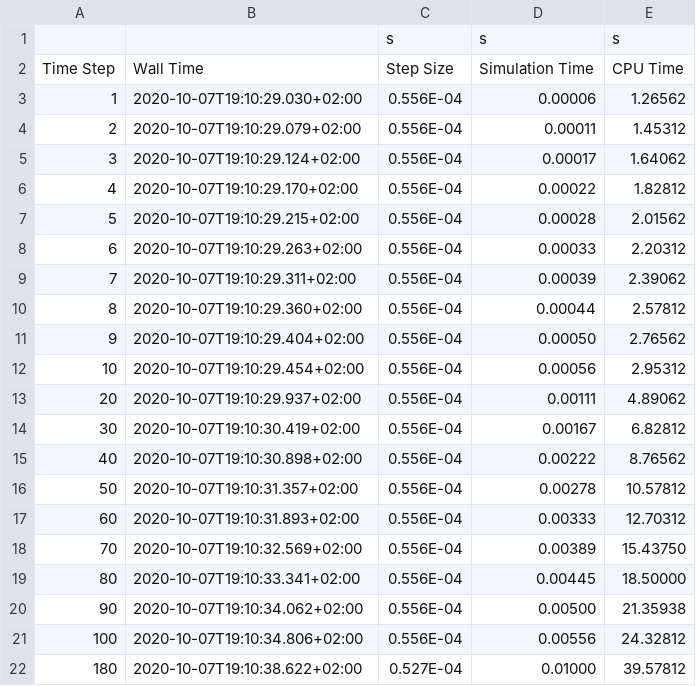
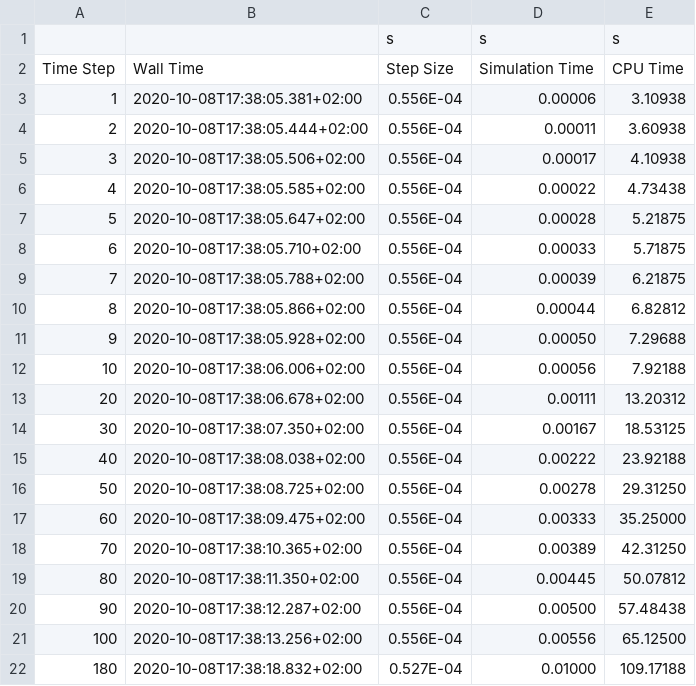
Before and after one commit to FireDynamics/fdsreader, a CSV file: examples/plot_slice/fds_data/vort2d_80_steps.csv, drawn as a sheet.

```diff
--- a/examples/plot_slice/fds_data/vort2d_80_steps.csv
+++ b/examples/plot_slice/fds_data/vort2d_80_steps.csv
@@ -2,21 +2,21 @@
 Time Step,Wall Time,Step Size,Simulation Time,CPU Time
-      1,2020-10-07T19:10:29.030+02:00,   0.556E-04,   0.00006,   1.26562
-      2,2020-10-07T19:10:29.079+02:00,   0.556E-04,   0.00011,   1.45312
-      3,2020-10-07T19:10:29.124+02:00,   0.556E-04,   0.00017,   1.64062
-      4,2020-10-07T19:10:29.170+02:00,   0.556E-04,   0.00022,   1.82812
-      5,2020-10-07T19:10:29.215+02:00,   0.556E-04,   0.00028,   2.01562
-      6,2020-10-07T19:10:29.263+02:00,   0.556E-04,   0.00033,   2.20312
-      7,2020-10-07T19:10:29.311+02:00,   0.556E-04,   0.00039,   2.39062
-      8,2020-10-07T19:10:29.360+02:00,   0.556E-04,   0.00044,   2.57812
-      9,2020-10-07T19:10:29.404+02:00,   0.556E-04,   0.00050,   2.76562
-     10,2020-10-07T19:10:29.454+02:00,   0.556E-04,   0.00056,   2.95312
-     20,2020-10-07T19:10:29.937+02:00,   0.556E-04,   0.00111,   4.89062
-     30,2020-10-07T19:10:30.419+02:00,   0.556E-04,   0.00167,   6.82812
-     40,2020-10-07T19:10:30.898+02:00,   0.556E-04,   0.00222,   8.76562
-     50,2020-10-07T19:10:31.357+02:00,   0.556E-04,   0.00278,  10.57812
-     60,2020-10-07T19:10:31.893+02:00,   0.556E-04,   0.00333,  12.70312
-     70,2020-10-07T19:10:32.569+02:00,   0.556E-04,   0.00389,  15.43750
-     80,2020-10-07T19:10:33.341+02:00,   0.556E-04,   0.00445,  18.50000
-     90,2020-10-07T19:10:34.062+02:00,   0.556E-04,   0.00500,  21.35938
-    100,2020-10-07T19:10:34.806+02:00,   0.556E-04,   0.00556,  24.32812
-    180,2020-10-07T19:10:38.622+02:00,   0.527E-04,   0.01000,  39.57812
+      1,2020-10-08T17:38:05.381+02:00,   0.556E-04,   0.00006,   3.10938
+      2,2020-10-08T17:38:05.444+02:00,   0.556E-04,   0.00011,   3.60938
+      3,2020-10-08T17:38:05.506+02:00,   0.556E-04,   0.00017,   4.10938
+      4,2020-10-08T17:38:05.585+02:00,   0.556E-04,   0.00022,   4.73438
+      5,2020-10-08T17:38:05.647+02:00,   0.556E-04,   0.00028,   5.21875
+      6,2020-10-08T17:38:05.710+02:00,   0.556E-04,   0.00033,   5.71875
+      7,2020-10-08T17:38:05.788+02:00,   0.556E-04,   0.00039,   6.21875
+      8,2020-10-08T17:38:05.866+02:00,   0.556E-04,   0.00044,   6.82812
+      9,2020-10-08T17:38:05.928+02:00,   0.556E-04,   0.00050,   7.29688
+     10,2020-10-08T17:38:06.006+02:00,   0.556E-04,   0.00056,   7.92188
+     20,2020-10-08T17:38:06.678+02:00,   0.556E-04,   0.00111,  13.20312
+     30,2020-10-08T17:38:07.350+02:00,   0.556E-04,   0.00167,  18.53125
+     40,2020-10-08T17:38:08.038+02:00,   0.556E-04,   0.00222,  23.92188
+     50,2020-10-08T17:38:08.725+02:00,   0.556E-04,   0.00278,  29.31250
+     60,2020-10-08T17:38:09.475+02:00,   0.556E-04,   0.00333,  35.25000
+     70,2020-10-08T17:38:10.365+02:00,   0.556E-04,   0.00389,  42.31250
+     80,2020-10-08T17:38:11.350+02:00,   0.556E-04,   0.00445,  50.07812
+     90,2020-10-08T17:38:12.287+02:00,   0.556E-04,   0.00500,  57.48438
+    100,2020-10-08T17:38:13.256+02:00,   0.556E-04,   0.00556,  65.12500
+    180,2020-10-08T17:38:18.832+02:00,   0.527E-04,   0.01000, 109.17188
```
Also changed, not shown: examples/plot_slice/fds_data/vort2d_80_cpu.csv, examples/plot_smoke/fds_smoke_data/smoke_sensor_cpu.csv, 41 other files.
